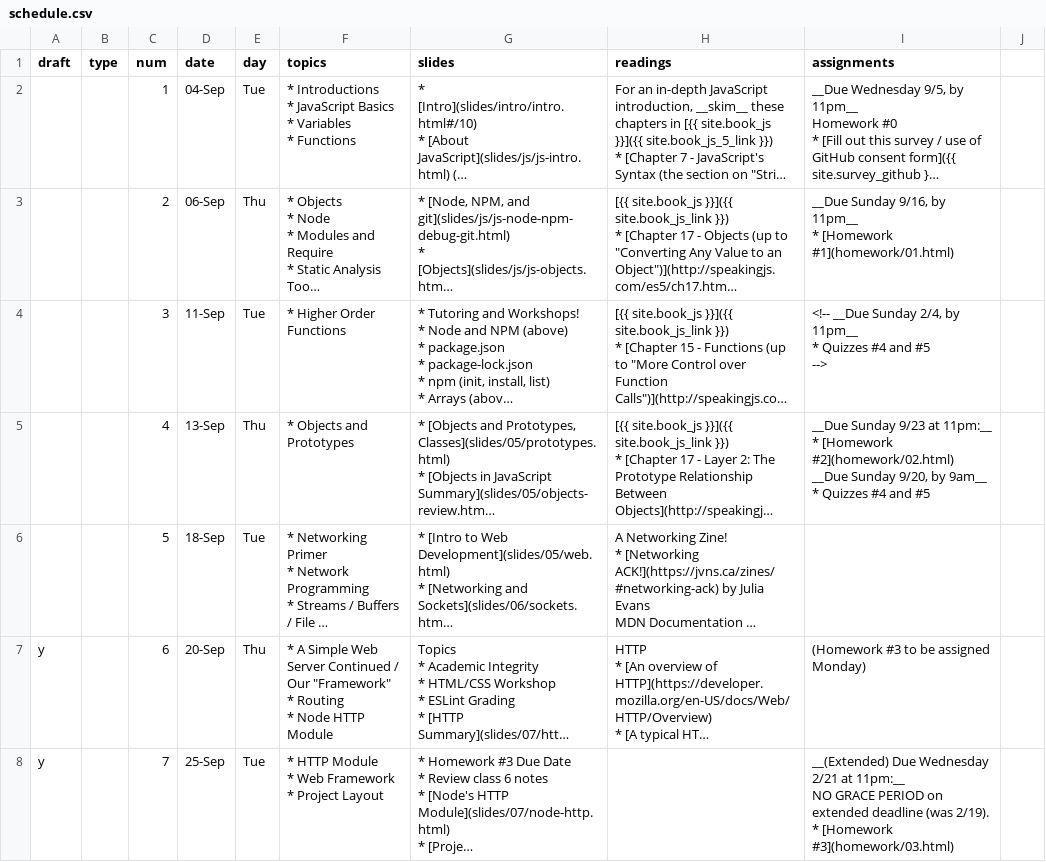
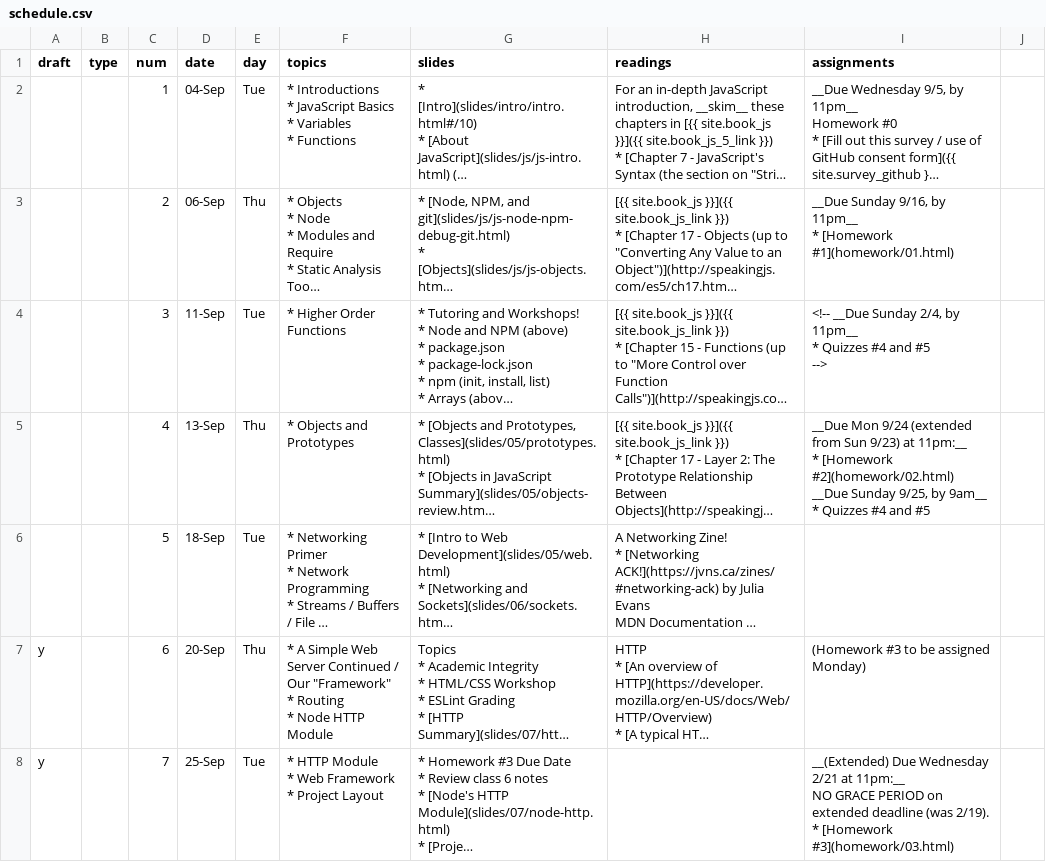
Before and after one commit to foureyes/csci-ua.0480-fall2018-001-003, a CSV file: _data/schedule.csv, drawn as a sheet; only a part is shown; long unchanged cells end in …; ↵ is a line break in a cell; the diff names each change by its address in the sheet, - before the commit and + after, or states it on an @@ line.

Commit message:
extend hw 2

```diff
--- a/_data/schedule.csv
+++ b/_data/schedule.csv
-I5 (assignments): __Due Sunday 9/23 at 11pm:__ ↵ * [Homework #2](homework/02.html) ↵ __Due Sunday 9/20, by 9am__…
+I5 (assignments): __Due Mon 9/24 (extended from Sun 9/23) at 11pm:__ ↵ * [Homework #2](homework/02.html) ↵ __Due Sunday 9/25, by 9am__…
```
Also changed, not shown: 1 other file.
